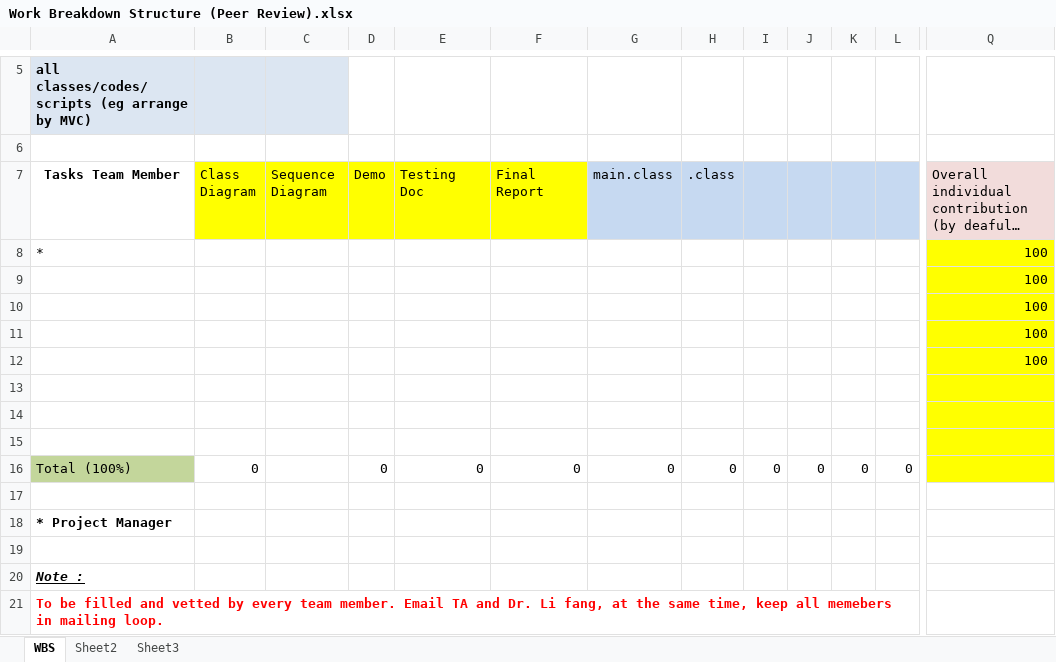
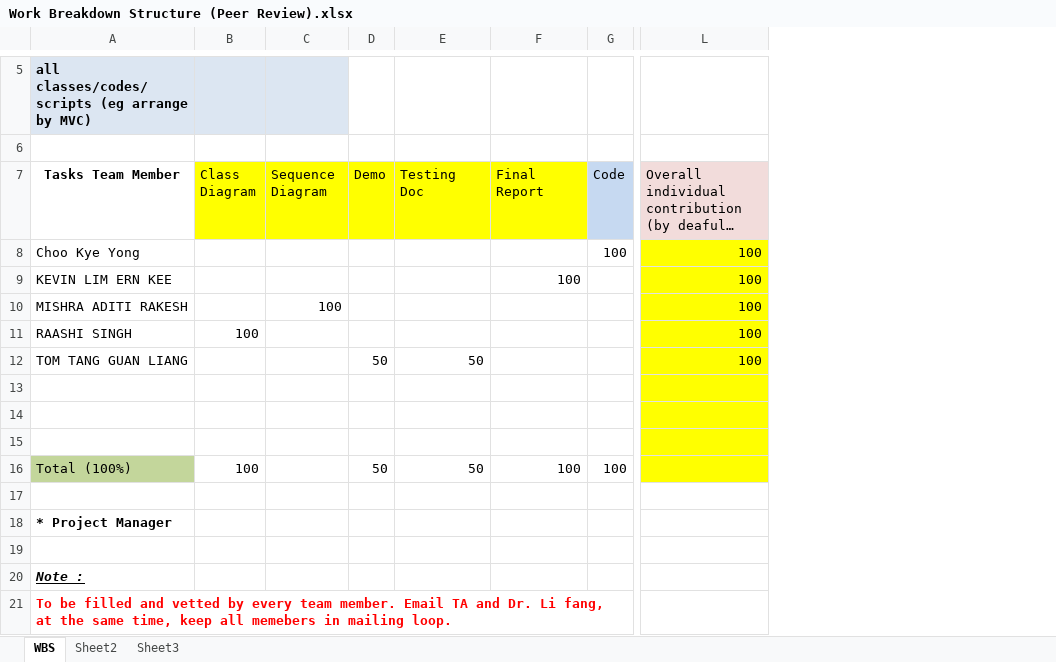
Before and after one commit to KyeYongChoo/SC2002-Group-Project, an Excel workbook: Work Breakdown Structure (Peer Review).xlsx, sheet WBS, drawn as a sheet; only a part is shown, gaps mark what is left out; long unchanged cells end in …; values as stored, in another font and other column widths than the file's, no borders; removed rows and columns are numbered as before the commit, all else as after; rows hold the shown columns only; the diff names each change by its address in the sheet, - before the commit and + after, or states it on an @@ line.

```diff
--- a/Work Breakdown Structure (Peer Review).xlsx (sheet WBS)
+++ b/Work Breakdown Structure (Peer Review).xlsx (sheet WBS)
-column G (main.class), empty
-column H (.class), empty
-column I, empty
-column J, empty
-column K, empty
-column L, empty
+column G (Code), row 8: 100
-A8 (Tasks Team Member): *
+A8 (Tasks Team Member): Choo Kye Yong
-row 9:  |  |  |  |  |  |  |  |  |  |  |  | 100
-row 10:  |  |  |  |  |  |  |  |  |  |  |  | 100
-row 11:  |  |  |  |  |  |  |  |  |  |  |  | 100
-row 12:  |  |  |  |  |  |  |  |  |  |  |  | 100
+row 9: KEVIN LIM ERN KEE |  |  |  |  | 100 |  | 100
+row 10: MISHRA ADITI RAKESH |  | 100 |  |  |  |  | 100
+row 11: RAASHI SINGH | 100 |  |  |  |  |  | 100
+row 12: TOM TANG GUAN LIANG |  |  | 50 | 50 |  |  | 100
-row 16: Total (100%) | 0 |  | 0 | 0 | 0 | 0 | 0 | 0 | 0 | 0 | 0
+row 16: Total (100%) | 100 |  | 50 | 50 | 100 | 100
```
Also changed, not shown: 6 other files.
